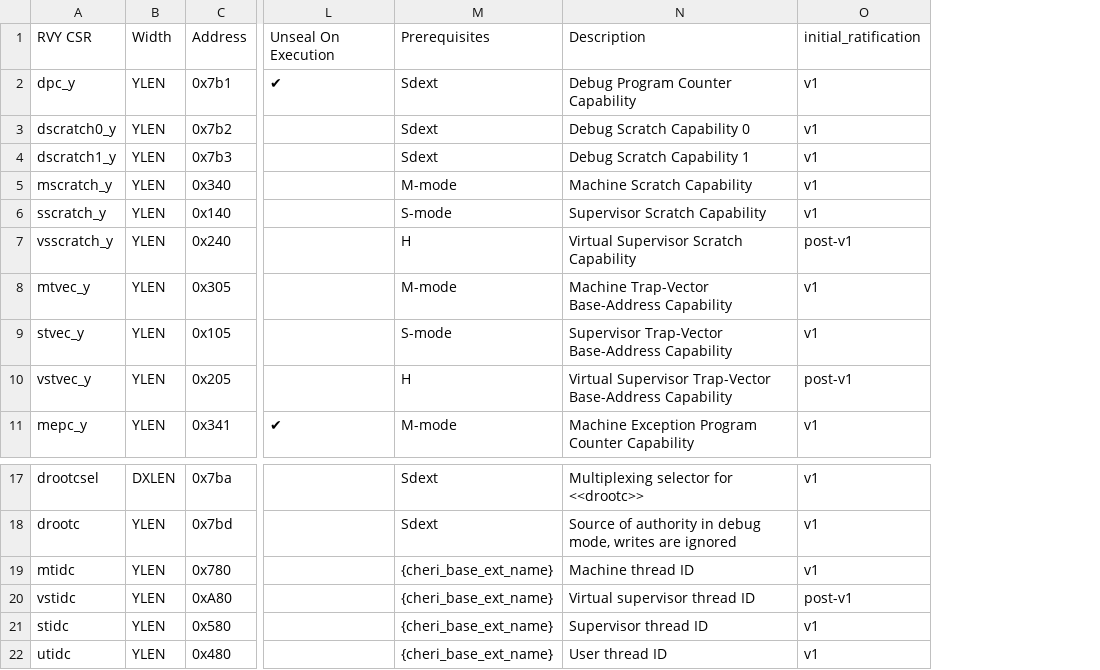
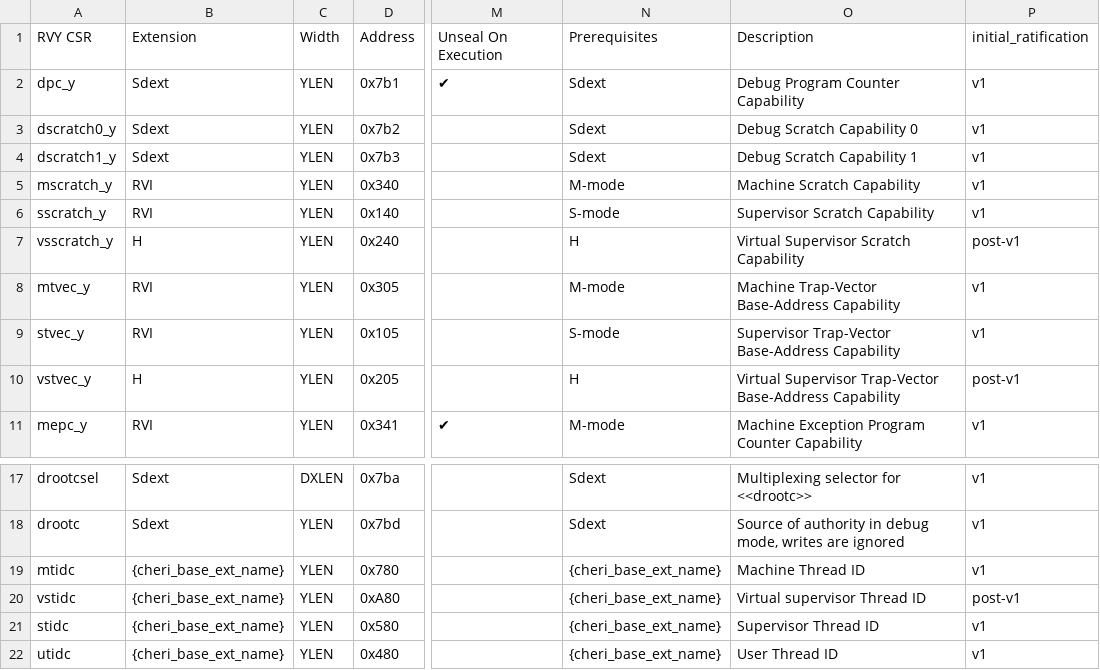
Before and after one commit to riscv/riscv-cheri, a CSV file: src/cheri/csv/CHERI_CSR.csv, drawn as a sheet; only a part is shown, gaps mark what is left out; addresses are those after the commit; the diff names each change by its address in the sheet, - before the commit and + after, or states it on an @@ line.

Commit message:
User mode CSR summary was missing (#1099)
Add details of all user mode CSRs which had been omitted

```diff
--- a/src/cheri/csv/CHERI_CSR.csv
+++ b/src/cheri/csv/CHERI_CSR.csv
+column B, rows 1-11: Extension | Sdext | Sdext | Sdext | RVI | RVI | H | RVI | RVI | H | RVI; rows 17-22: Sdext | Sdext | {cheri_base_ext_name} | {cheri_base_ext_name} | {cheri_base_ext_name} | {cheri_base_ext_name}
-O19: Machine thread ID
+O19: Machine Thread ID
-O20: Virtual supervisor thread ID
+O20: Virtual supervisor Thread ID
-O21: Supervisor thread ID
+O21: Supervisor Thread ID
-O22: User thread ID
+O22: User Thread ID
```
Also changed, not shown: 4 other files.
